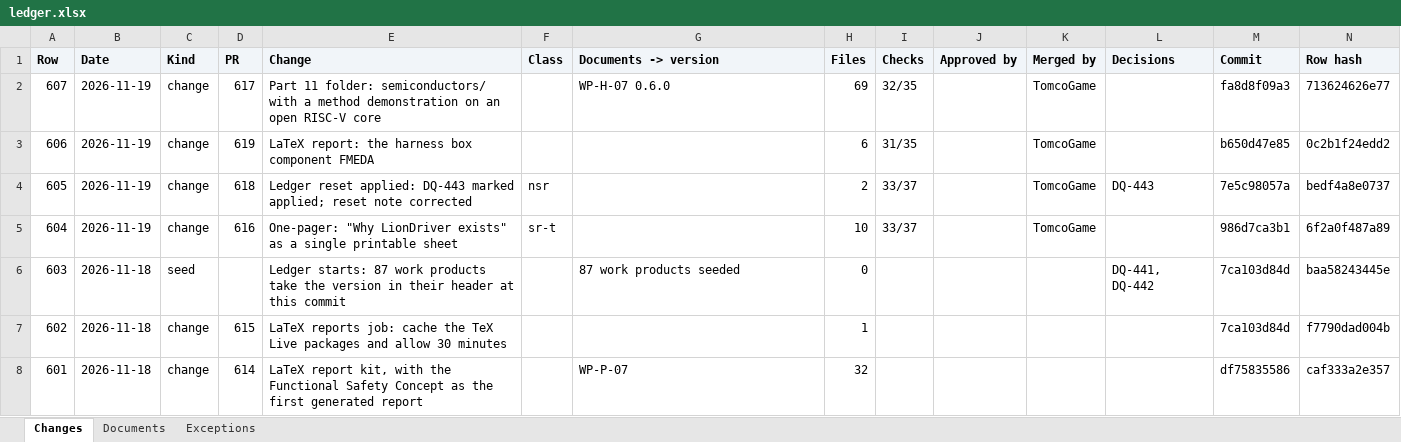
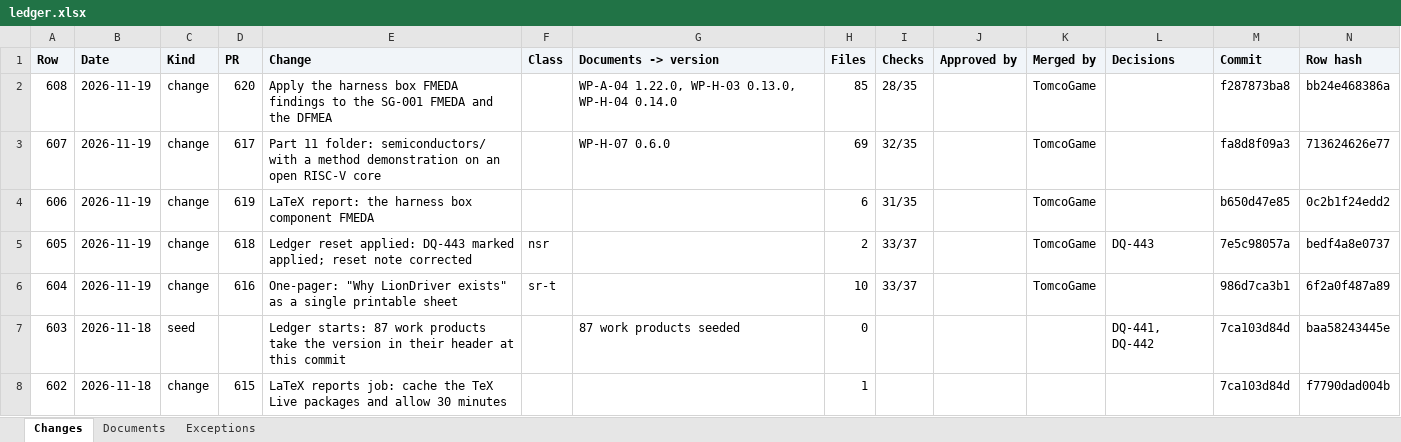
Before and after one commit to jherrodthomas/LionDriver, an Excel workbook: ledger.xlsx, sheet Changes, drawn as a sheet; only a part is shown; the shorter side is filled out with more unchanged rows; values as stored, in another font and other column widths than the file's, no borders; the diff names each change by its address in the sheet, - before the commit and + after, or states it on an @@ line.

```diff
--- a/ledger.xlsx (sheet Changes)
+++ b/ledger.xlsx (sheet Changes)
+row 2: 608 | 2026-11-19 | change | 620 | Apply the harness box FMEDA findings to the SG-001 FMEDA and the DFMEA |  | WP-A-04 1.22.0, WP-H-03 0.13.0, WP-H-04 0.14.0 | 85 | 28/35 |  | TomcoGame |  | f287873ba8 | bb24e468386a
```
Also changed, not shown: sheet Documents, sheet Exceptions, 1 other file.
